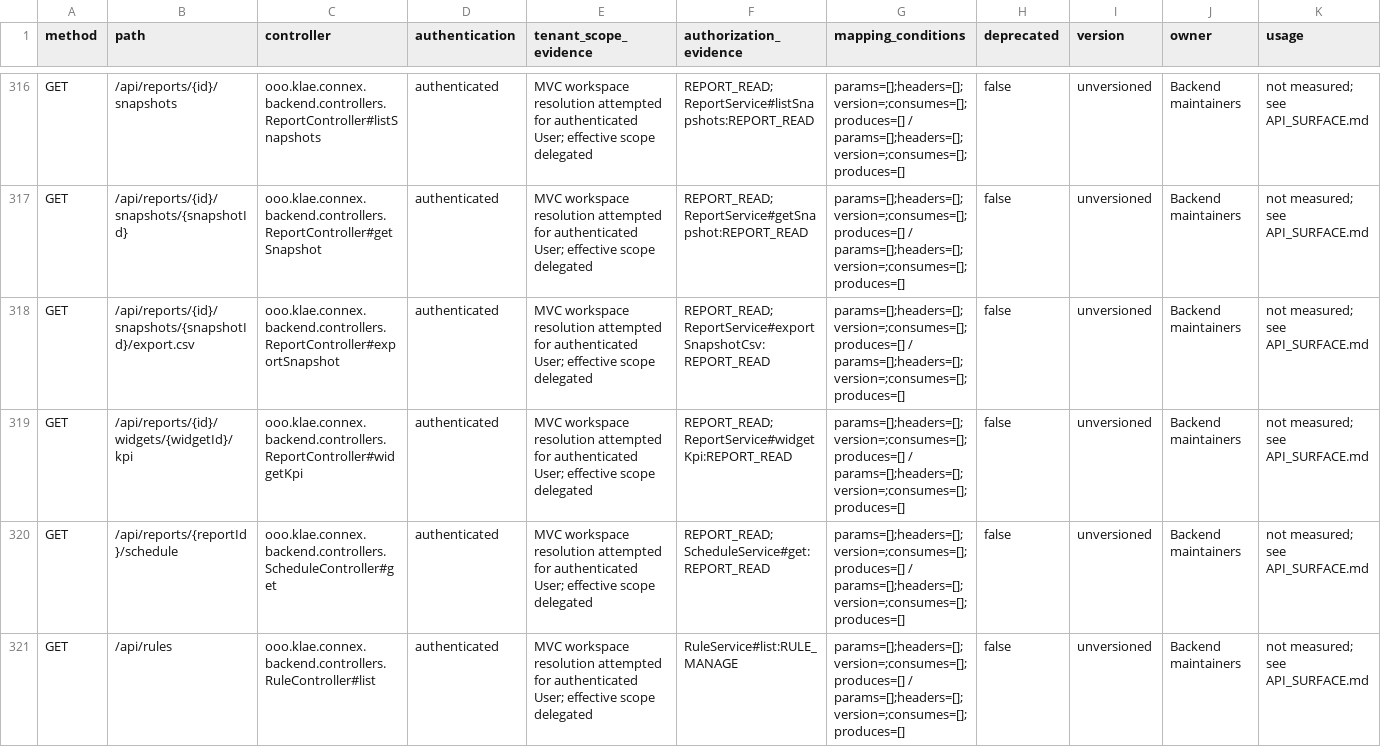
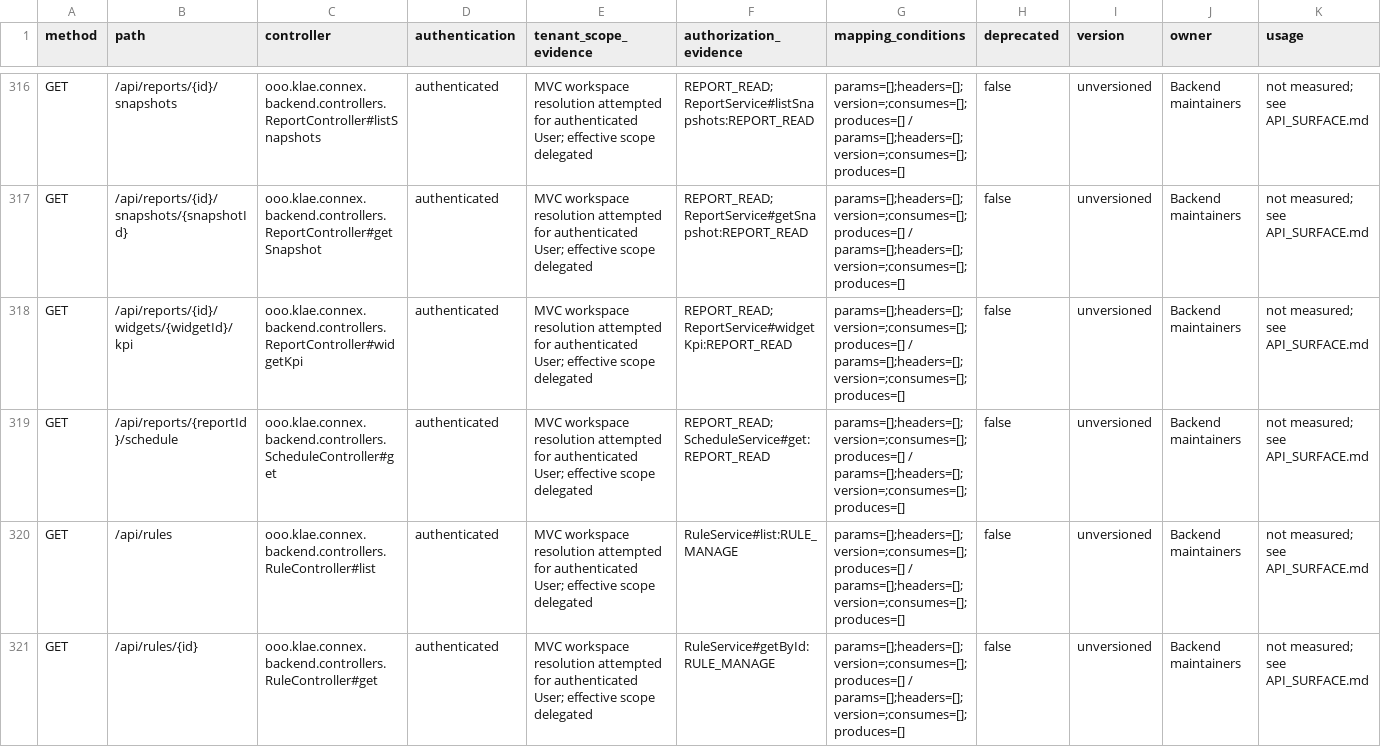
Before and after one commit to itkla/connex, a TSV file: docs/backend/api-surface.tsv, drawn as a sheet; only a part is shown, gaps mark what is left out; the shorter side is filled out with more unchanged rows; removed rows and columns are numbered as before the commit, all else as after; rows hold the shown columns only; the diff covers the shown part only; the diff names each change by its address in the sheet, - before the commit and + after, or states it on an @@ line.

Commit message:
fix(exports): prevent duplicate snapshot CSV audit events

```diff
--- a/docs/backend/api-surface.tsv
+++ b/docs/backend/api-surface.tsv
-row 318: GET | /api/reports/{id}/snapshots/{snapshotId}/export.csv | ooo.klae.connex.backend.controllers.ReportController#exportSnapshot | authenticated | MVC workspace resolution attempted for authenticated User; effective scope delegated | REPORT_READ; ReportService#exportSnapshotCsv:REPORT_READ | params=[];headers=[];version=;consumes=[];produces=[] / params=[];headers=[];version=;consumes=[];produces=[] | false | unversioned | Backend maintainers | not measured; see API_SURFACE.md
```
Also changed, not shown: 1 added row and 1 removed row elsewhere in this file, 10 other files.
